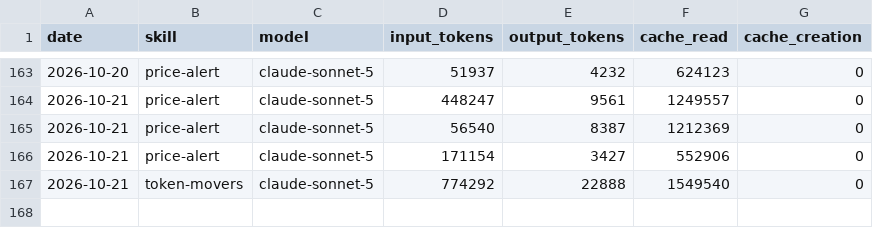
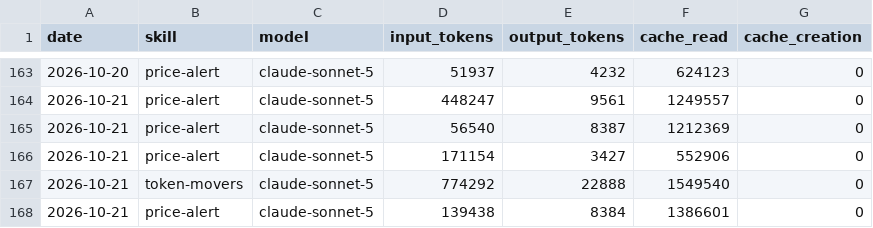
Before and after one commit to ildus650-pixel/aeon, a CSV file: memory/token-usage.csv, drawn as a sheet; only a part is shown, gaps mark what is left out.

Commit message:
chore(price-alert): auto-commit 2026-10-21

```diff
--- a/memory/token-usage.csv
+++ b/memory/token-usage.csv
@@ -167 +167,2 @@ date,skill,model,input_tokens,output_tokens,cache_read,cache_creation
 2026-10-21,token-movers,claude-sonnet-5,774292,22888,1549540,0
+2026-10-21,price-alert,claude-sonnet-5,139438,8384,1386601,0
```
Also changed, not shown: 7 other files.
